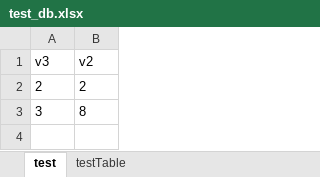
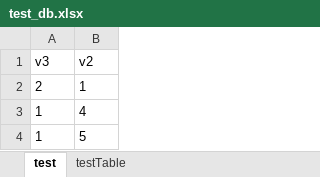
Before and after one commit to Routhleck/MINI_DBMS, an Excel workbook: data/test_db.xlsx, sheet test, drawn as a sheet; values as stored, in another font and other column widths than the file's, no borders; removed rows and columns are numbered as before the commit, all else as after; the diff names each change by its address in the sheet, - before the commit and + after, or states it on an @@ line.

```diff
--- a/data/test_db.xlsx (sheet test)
+++ b/data/test_db.xlsx (sheet test)
-B2 (v2): 2
+B2 (v2): 1
-row 3: 3 | 8
+row 3: 1 | 4
+row 4: 1 | 5
```
Also changed, not shown: 3 other files.
